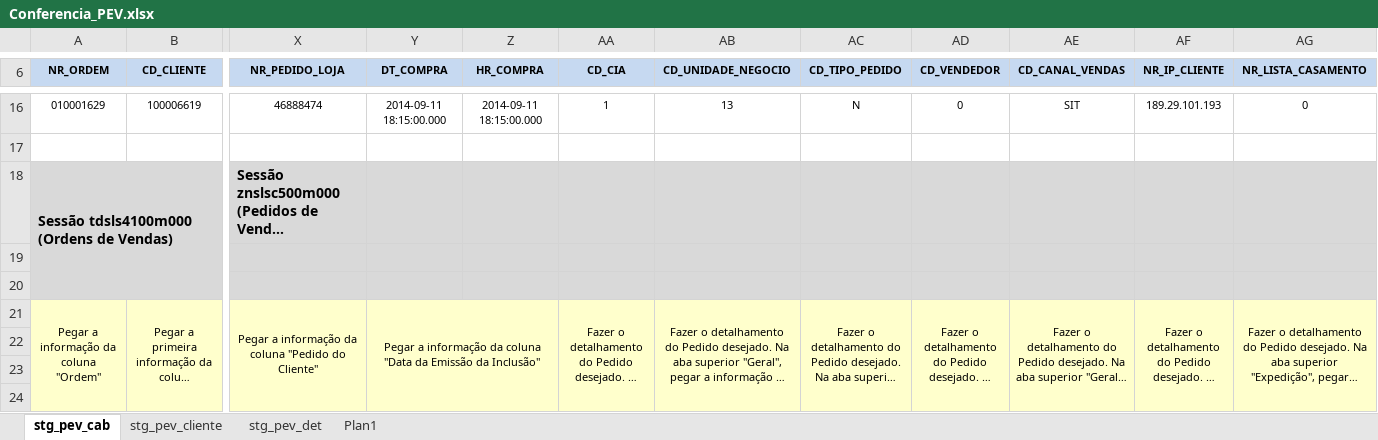
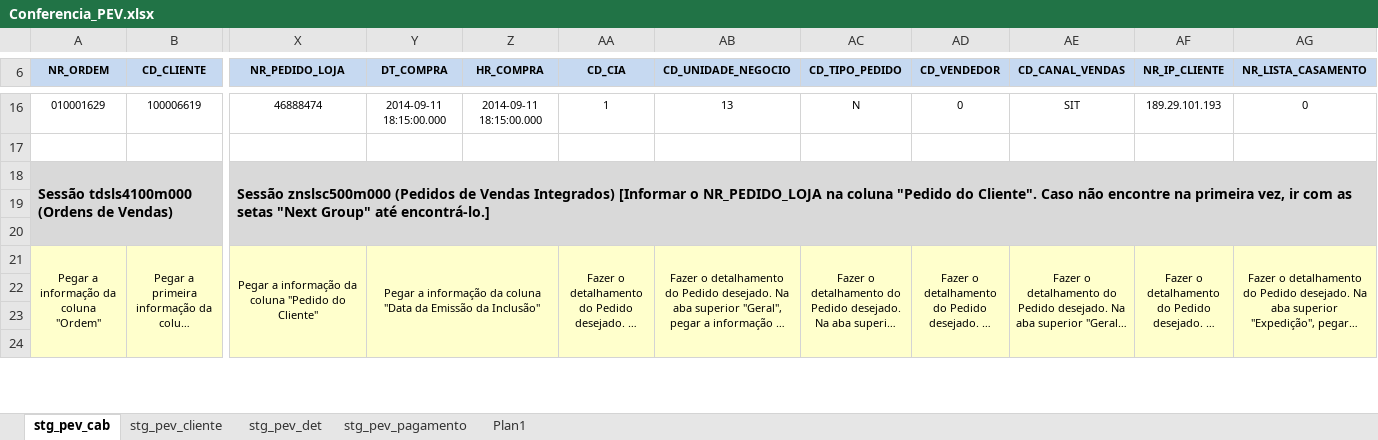
Before and after one commit to patricknaka/Nova, an Excel workbook: Documentação/Planilhas/Conferencia_PEV.xlsx, sheet stg_pev_cab, drawn as a sheet; only a part is shown, gaps mark what is left out; long unchanged cells end in …; values as stored, in another font and other column widths than the file's, no borders; the diff names each change by its address in the sheet, - before the commit and + after, or states it on an @@ line.

```diff
--- a/Documentação/Planilhas/Conferencia_PEV.xlsx (sheet stg_pev_cab)
+++ b/Documentação/Planilhas/Conferencia_PEV.xlsx (sheet stg_pev_cab)
+sheet tab: stg_pev_pagamento
+X18:AY20 merged
```
Also changed, not shown: sheet Plan1, sheet stg_pev_det, formulas that keep their value.
